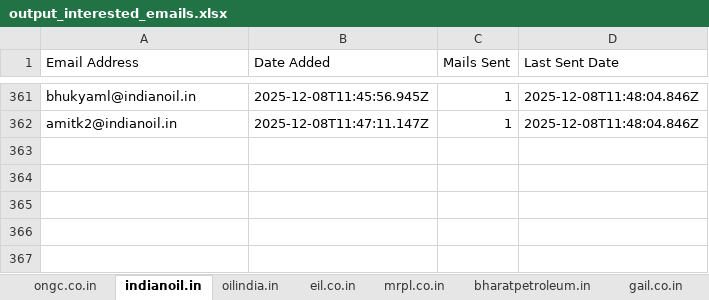
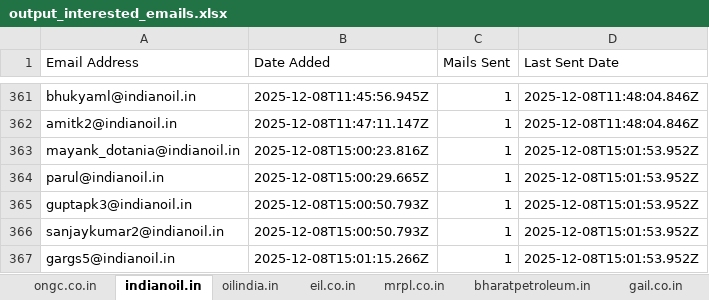
Before and after one commit to petrobot-admin/gem-scrapper, an Excel workbook: output_interested_emails.xlsx, sheet indianoil.in, drawn as a sheet; only a part is shown, gaps mark what is left out; values as stored, in another font and other column widths than the file's, no borders; the diff names each change by its address in the sheet, - before the commit and + after, or states it on an @@ line.

```diff
--- a/output_interested_emails.xlsx (sheet indianoil.in)
+++ b/output_interested_emails.xlsx (sheet indianoil.in)
+row 363: mayank_dotania@indianoil.in | 2025-12-08T15:00:23.816Z | 1 | 2025-12-08T15:01:53.952Z
+row 364: parul@indianoil.in | 2025-12-08T15:00:29.665Z | 1 | 2025-12-08T15:01:53.952Z
+row 365: guptapk3@indianoil.in | 2025-12-08T15:00:50.793Z | 1 | 2025-12-08T15:01:53.952Z
+row 366: sanjaykumar2@indianoil.in | 2025-12-08T15:00:50.793Z | 1 | 2025-12-08T15:01:53.952Z
+row 367: gargs5@indianoil.in | 2025-12-08T15:01:15.266Z | 1 | 2025-12-08T15:01:53.952Z
```
Also changed, not shown: sheet bharatpetroleum.in, sheet ongc.co.in, sheet hpcl.in, sheet gail.co.in, sheet mrpl.co.in, 2 other files.
